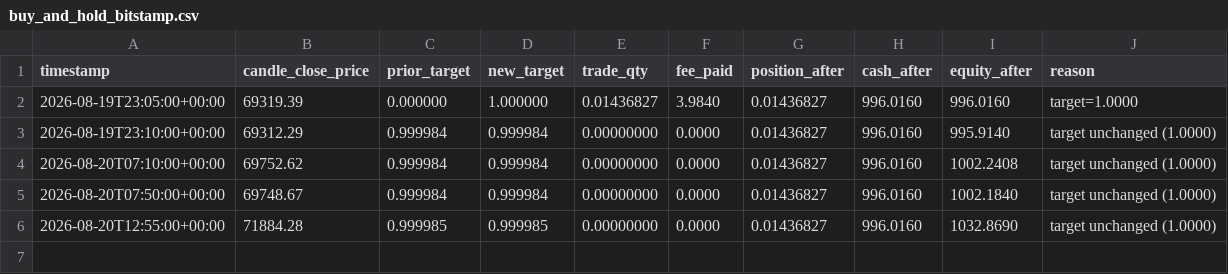
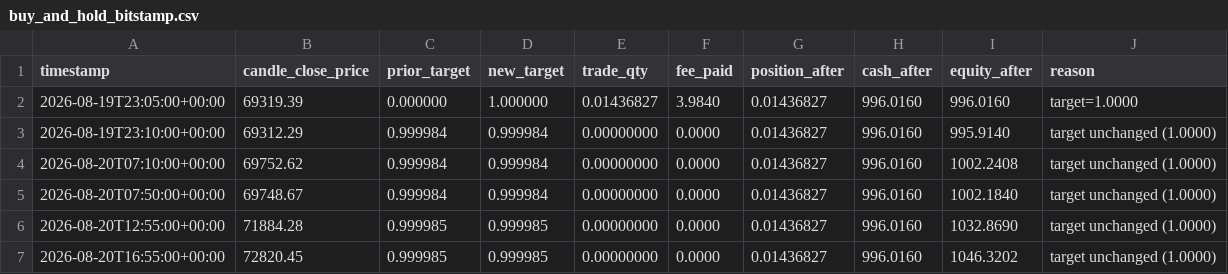
Before and after one commit to voho/tradebot, a CSV file: reports/paper_trading/buy_and_hold_bitstamp.csv, drawn as a sheet; the diff names each change by its address in the sheet, - before the commit and + after, or states it on an @@ line.

```diff
--- a/reports/paper_trading/buy_and_hold_bitstamp.csv
+++ b/reports/paper_trading/buy_and_hold_bitstamp.csv
+row 7: 2026-08-20T16:55:00+00:00 | 72820.45 | 0.999985 | 0.999985 | 0.00000000 | 0.0000 | 0.01436827 | 996.0160 | 1046.3202 | target unchanged (1.0000)
```
Also changed, not shown: reports/paper_trading/kelly_regime_v4_bitstamp.csv, 2 other files.
